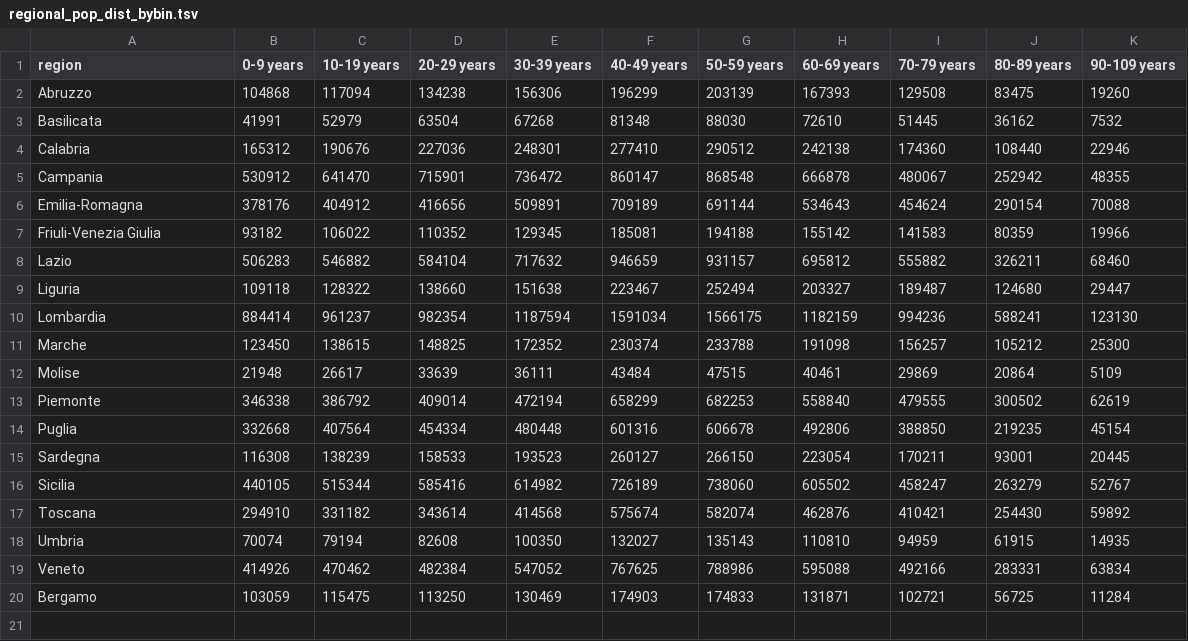
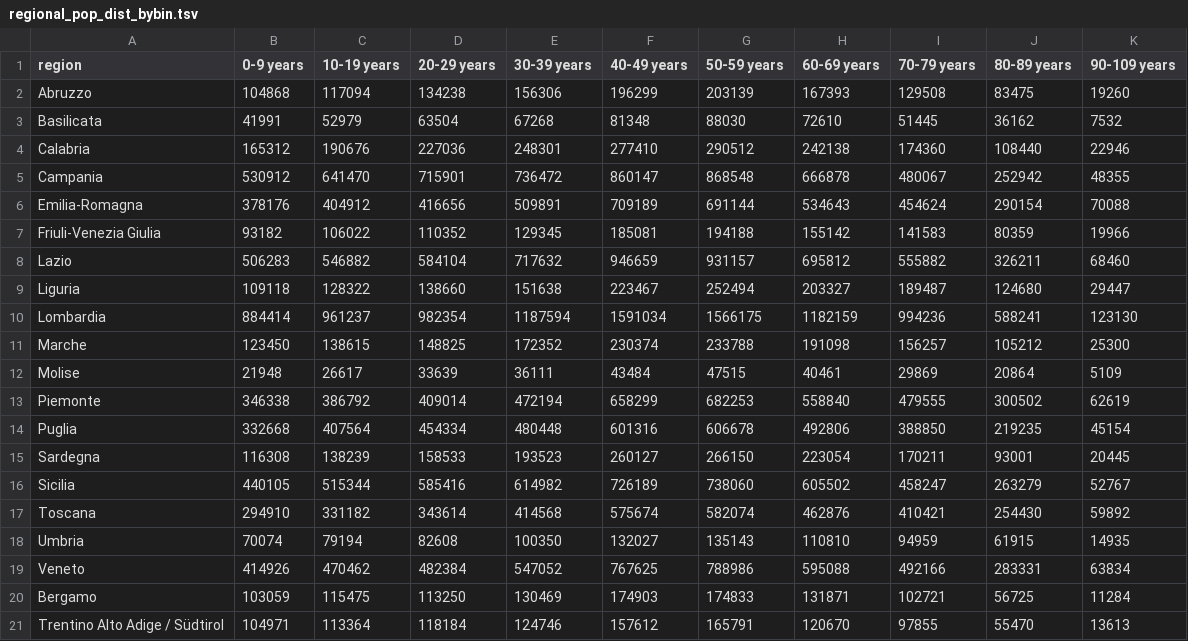
Before and after one commit to bccp/covid-19-data, a TSV file: data/Italy/regional_pop_dist_bybin.tsv, drawn as a sheet.

Commit message:
regional pop

```diff
--- a/data/Italy/regional_pop_dist_bybin.tsv
+++ b/data/Italy/regional_pop_dist_bybin.tsv
@@ -20 +20,2 @@ Veneto	414926	470462	482384	547052	767625	788986	595088	492166	283331	63834
 Bergamo	103059	115475	113250	130469	174903	174833	131871	102721	56725	11284
+Trentino Alto Adige / Südtirol	104971	113364	118184	124746	157612	165791	120670	97855	55470	13613
```
